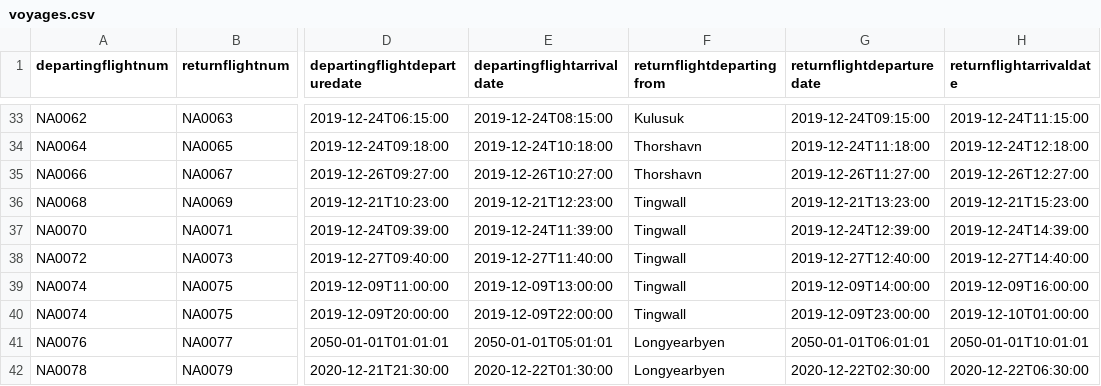
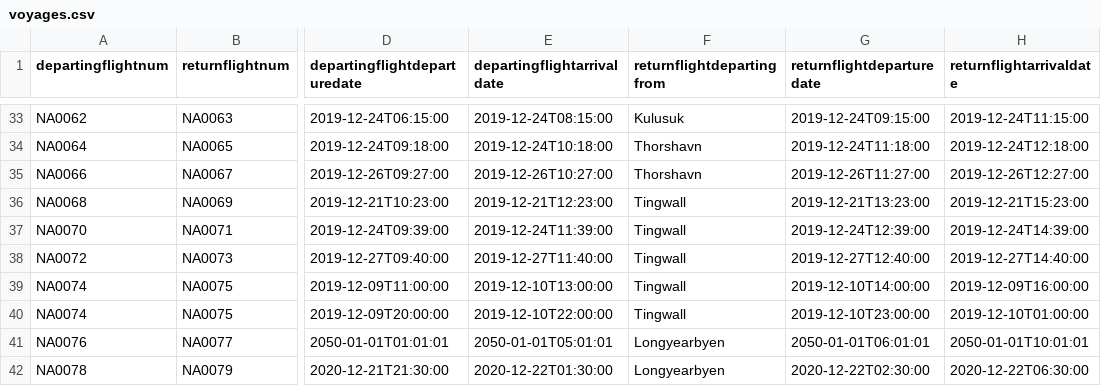
Before and after one commit to irmalexandra/vln1_chuck_nan, a CSV file: code/repo/voyages.csv, drawn as a sheet; only a part is shown, gaps mark what is left out; the diff names each change by its address in the sheet, - before the commit and + after, or states it on an @@ line.

```diff
--- a/code/repo/voyages.csv
+++ b/code/repo/voyages.csv
-E39 (departingflightarrivaldate): 2019-12-09T13:00:00
+E39 (departingflightarrivaldate): 2019-12-10T13:00:00
-G39 (returnflightdeparturedate): 2019-12-09T14:00:00
+G39 (returnflightdeparturedate): 2019-12-10T14:00:00
-E40 (departingflightarrivaldate): 2019-12-09T22:00:00
+E40 (departingflightarrivaldate): 2019-12-10T22:00:00
-G40 (returnflightdeparturedate): 2019-12-09T23:00:00
+G40 (returnflightdeparturedate): 2019-12-10T23:00:00
```
Also changed, not shown: 5 other files.
